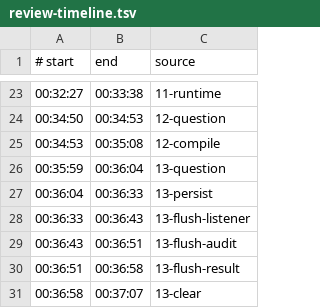
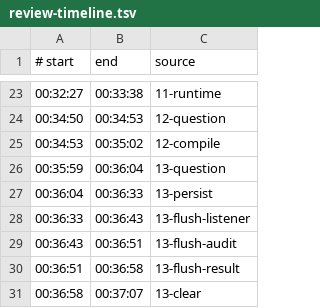
Before and after one commit to savinmikhail/php-backend-interview-video, a TSV file: video/review-timeline.tsv, drawn as a sheet; only a part is shown, gaps mark what is left out.

Commit message:
Cut connection issue segments from review

```diff
--- a/video/review-timeline.tsv
+++ b/video/review-timeline.tsv
@@ -24,3 +24,3 @@
 00:34:50	00:34:53	12-question
-00:34:53	00:35:08	12-compile
+00:34:53	00:35:02	12-compile
 00:35:59	00:36:04	13-question
```
Also changed, not shown: 5 other files.
